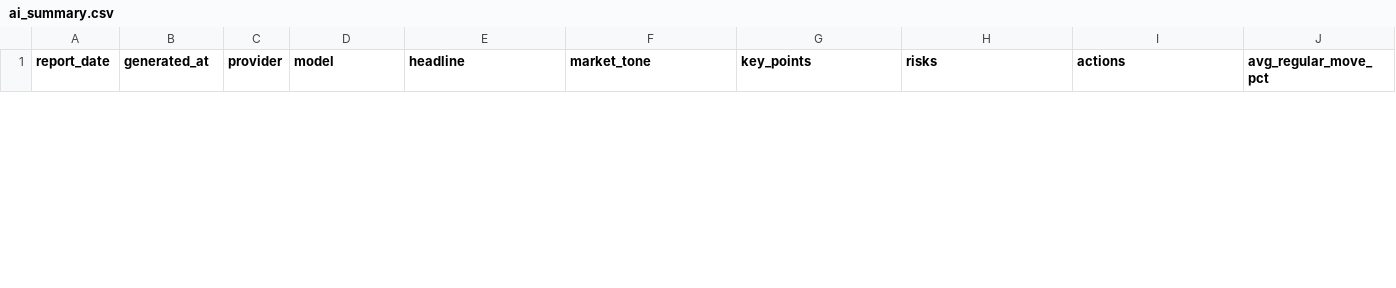
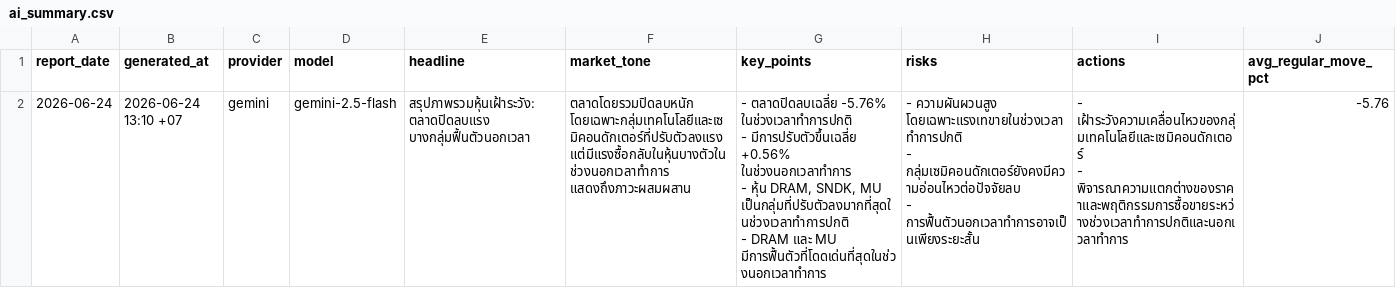
Before and after one commit to Rubbzap/Ai-Stock_Automation, a CSV file: data/ai_summary.csv, drawn as a sheet; only a part is shown; rows hold the shown columns only; ↵ is a line break in a cell; the diff covers the shown part only; the diff names each change by its address in the sheet, - before the commit and + after, or states it on an @@ line.

```diff
--- a/data/ai_summary.csv
+++ b/data/ai_summary.csv
+row 2: 2026-06-24 | 2026-06-24 13:10 +07 | gemini | gemini-2.5-flash | สรุปภาพรวมหุ้นเฝ้าระวัง: ตลาดปิดลบแรง บางกลุ่มฟื้นตัวนอกเวลา | ตลาดโดยรวมปิดลบหนัก โดยเฉพาะกลุ่มเทคโนโลยีและเซมิคอนดักเตอร์ที่ปรับตัวลงแรง แต่มีแรงซื้อกลับในหุ้นบางตัวในช่วงนอกเวลาทำการ แสดงถึงภาวะผสมผสาน | - ตลาดปิดลบเฉลี่ย -5.76% ในช่วงเวลาทำการปกติ ↵ - มีการปรับตัวขึ้นเฉลี่ย +0.56% ในช่วงนอกเวลาทำการ ↵ - หุ้น DRAM, SNDK, MU เป็นกลุ่มที่ปรับตัวลงมากที่สุดในช่วงเวลาทำการปกติ ↵ - DRAM และ MU มีการฟื้นตัวที่โดดเด่นที่สุดในช่วงนอกเวลาทำการ | - ความผันผวนสูง โดยเฉพาะแรงเทขายในช่วงเวลาทำการปกติ ↵ - กลุ่มเซมิคอนดักเตอร์ยังคงมีความอ่อนไหวต่อปัจจัยลบ ↵ - การฟื้นตัวนอกเวลาทำการอาจเป็นเพียงระยะสั้น | - เฝ้าระวังความเคลื่อนไหวของกลุ่มเทคโนโลยีและเซมิคอนดักเตอร์ ↵ - พิจารณาความแตกต่างของราคาและพฤติกรรมการซื้อขายระหว่างช่วงเวลาทำการปกติและนอกเวลาทำการ | -5.76
```
Also changed, not shown: 1 removed row elsewhere in this file, data/reports.csv, 3 other files.
